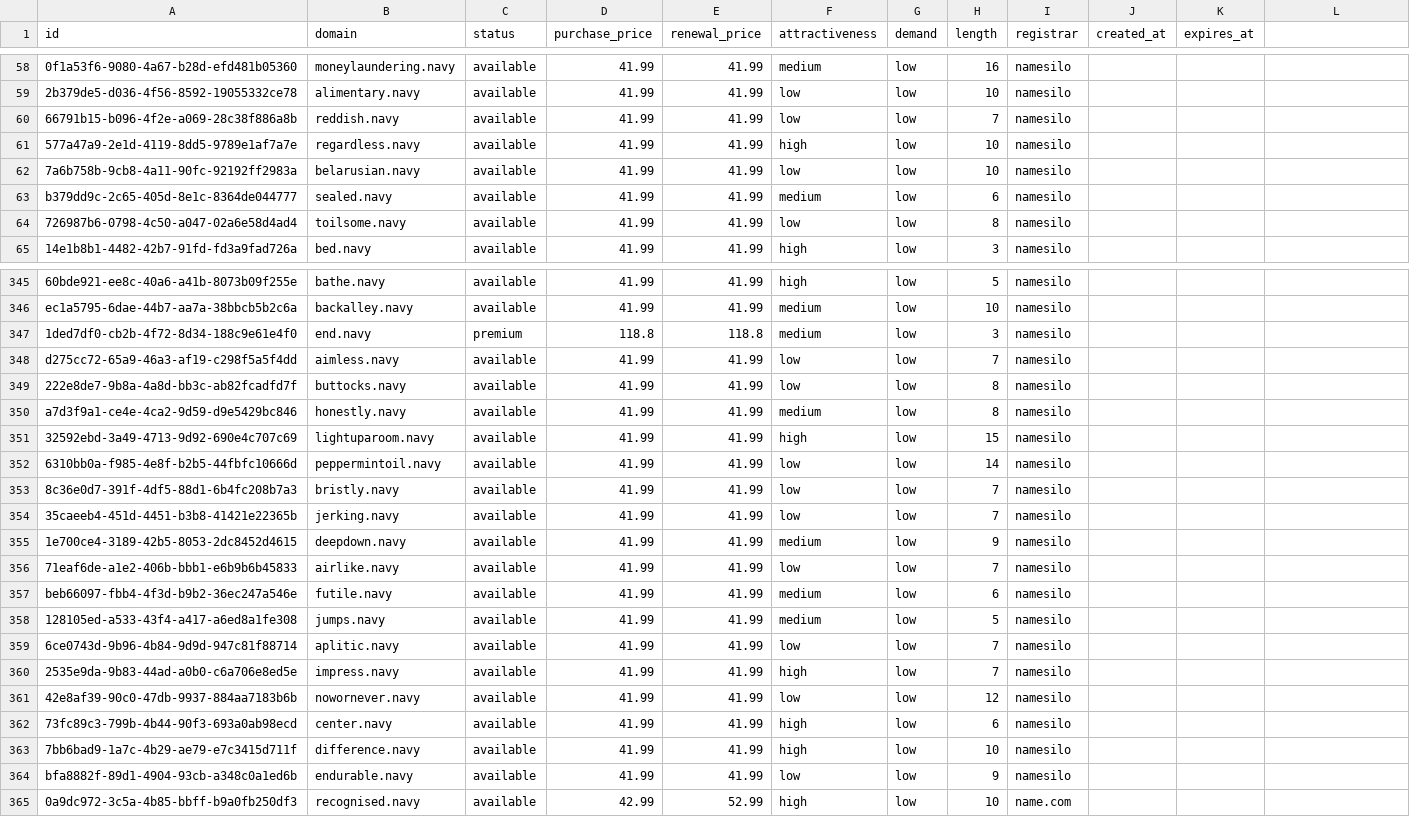
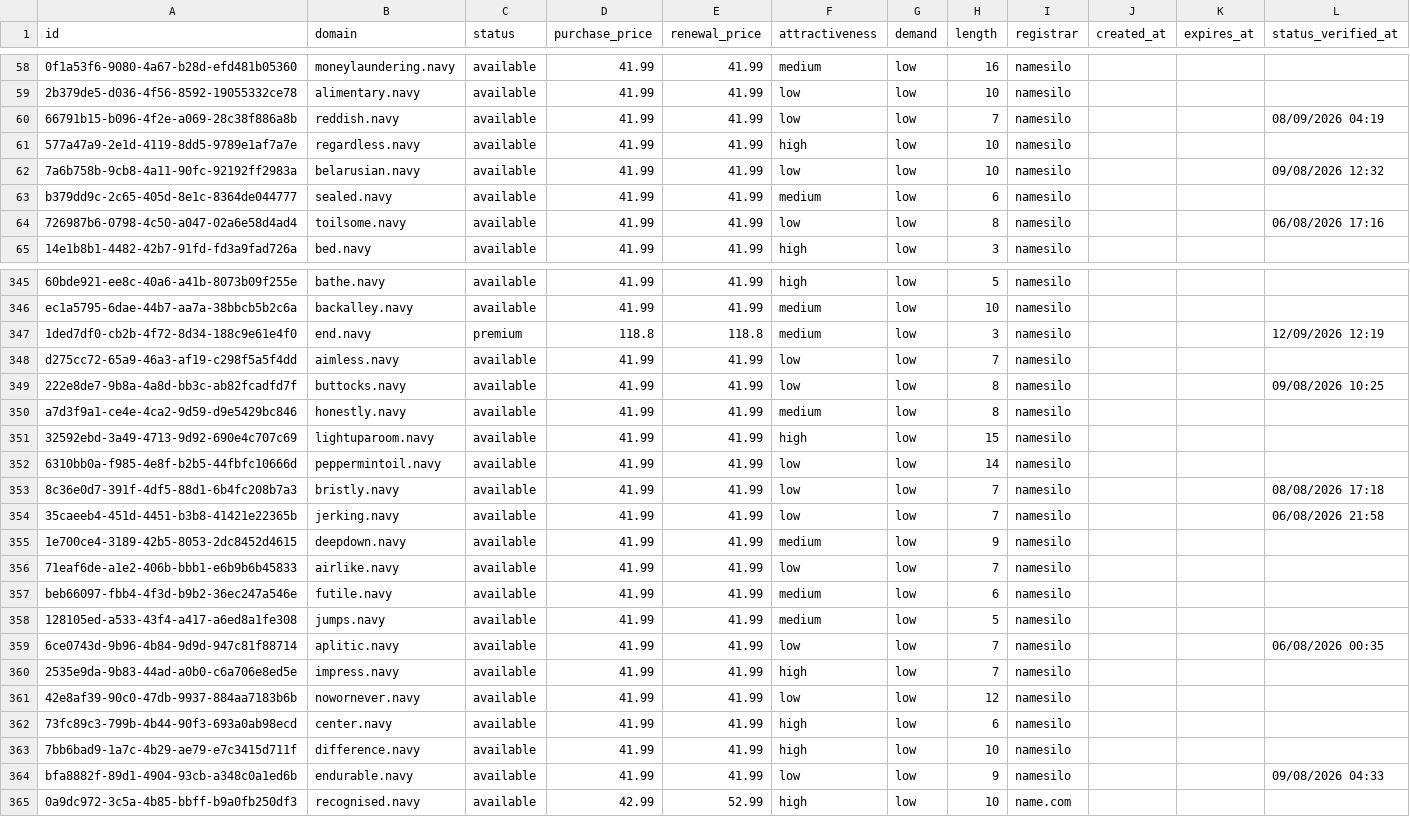
Before and after one commit to UniqueDomains/navy-oneword-domains, a CSV file: navy.csv, drawn as a sheet; only a part is shown, gaps mark what is left out; the diff covers the shown part only; the diff names each change by its address in the sheet, - before the commit and + after, or states it on an @@ line.

Commit message:
Domains update

```diff
--- a/navy.csv
+++ b/navy.csv
-L1: (empty)
+L1: status_verified_at
-L60 (status_verified_at): (empty)
+L60 (status_verified_at): 08/09/2026 04:19
-L62 (status_verified_at): (empty)
+L62 (status_verified_at): 09/08/2026 12:32
-L64 (status_verified_at): (empty)
+L64 (status_verified_at): 06/08/2026 17:16
-L347 (status_verified_at): (empty)
+L347 (status_verified_at): 12/09/2026 12:19
-L349 (status_verified_at): (empty)
+L349 (status_verified_at): 09/08/2026 10:25
-L353 (status_verified_at): (empty)
+L353 (status_verified_at): 08/08/2026 17:18
-L354 (status_verified_at): (empty)
+L354 (status_verified_at): 06/08/2026 21:58
-L359 (status_verified_at): (empty)
+L359 (status_verified_at): 06/08/2026 00:35
-L364 (status_verified_at): (empty)
+L364 (status_verified_at): 09/08/2026 04:33
```
Also changed, not shown: 110 edited cells elsewhere in this file, 6 other files.
